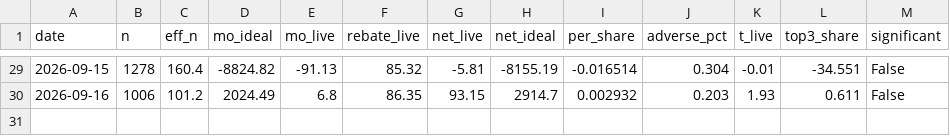
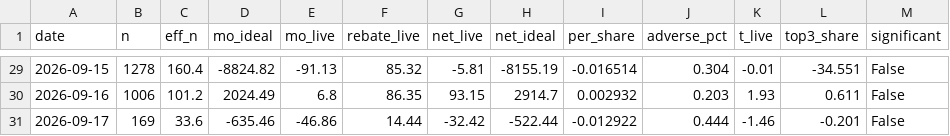
Before and after one commit to Savi-Swar/desk, a CSV file: collected/maker_pnl_real.csv, drawn as a sheet; only a part is shown, gaps mark what is left out.

```diff
--- a/collected/maker_pnl_real.csv
+++ b/collected/maker_pnl_real.csv
@@ -30 +30,2 @@ date,n,eff_n,mo_ideal,mo_live,rebate_live,net_live,net_ideal,per_share,adverse_p
 2026-09-16,1006,101.2,2024.49,6.8,86.35,93.15,2914.7,0.002932,0.203,1.93,0.611,False
+2026-09-17,169,33.6,-635.46,-46.86,14.44,-32.42,-522.44,-0.012922,0.444,-1.46,-0.201,False
```
Also changed, not shown: 1 other file.
